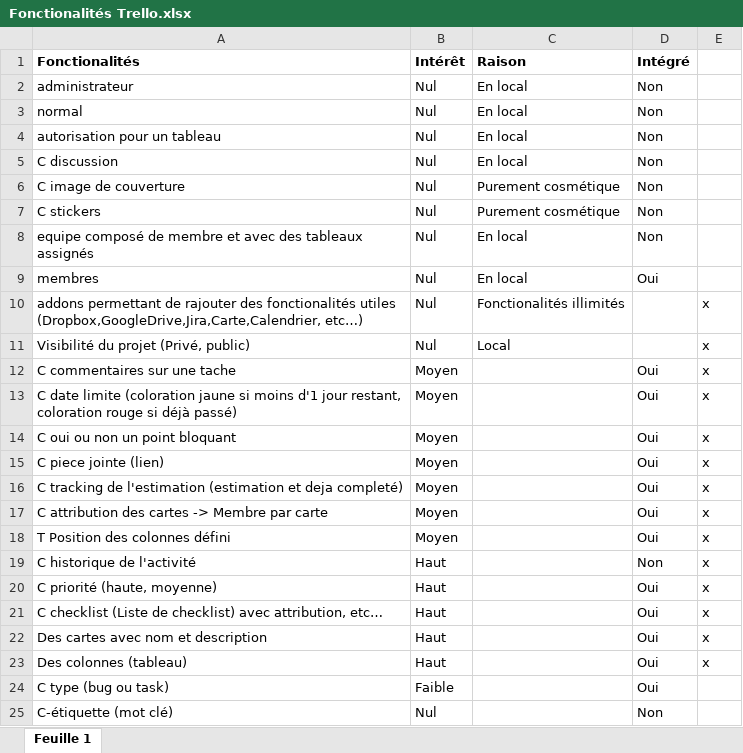
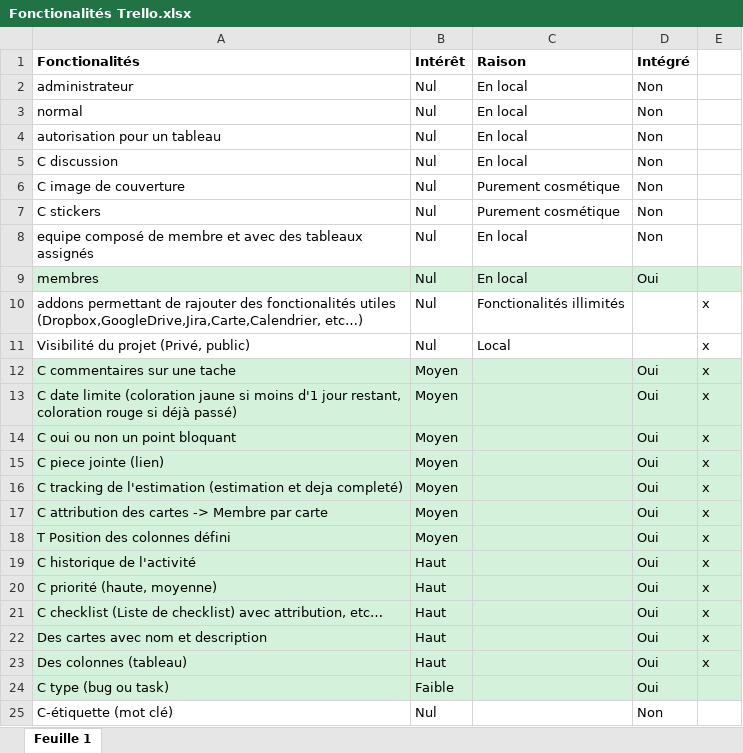
Before and after one commit to gaelMRT/Scrum-o-Wall, an Excel workbook: Fonctionalités Trello.xlsx, sheet Feuille 1, drawn as a sheet; values as stored, in another font and other column widths than the file's, no borders; the diff names each change by its address in the sheet, - before the commit and + after, or states it on an @@ line.

```diff
--- a/Fonctionalités Trello.xlsx (sheet Feuille 1)
+++ b/Fonctionalités Trello.xlsx (sheet Feuille 1)
-A9:E9 fill: none
+A9:E9 fill: #D3F1DB
-A12:E24 fill: none
+A12:E24 fill: #D3F1DB
-D19 (Intégré): Non
+D19 (Intégré): Oui
```
Also changed, not shown: 20 other files.
